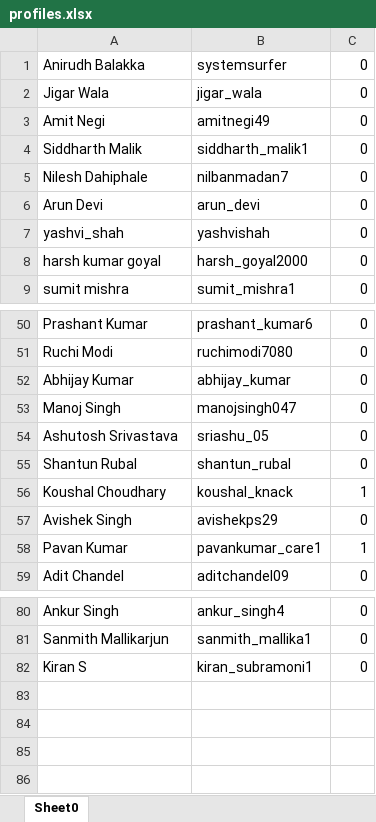
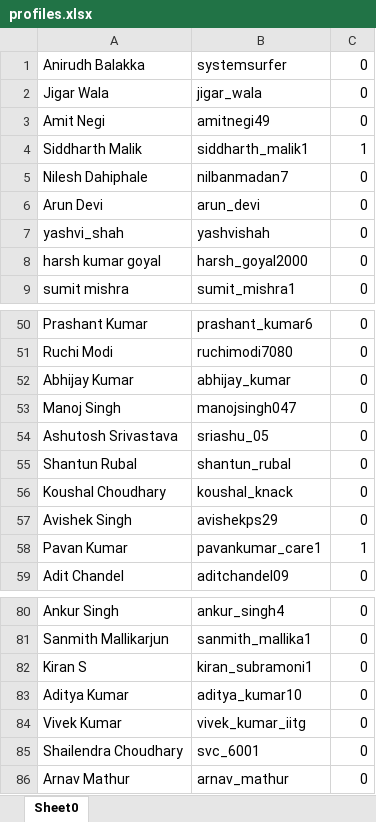
Before and after one commit to abalakka/hackerRankLeaderBoard, an Excel workbook: src/main/resources/profiles.xlsx, sheet Sheet0, drawn as a sheet; only a part is shown, gaps mark what is left out; values as stored, in another font and other column widths than the file's, no borders; charts and pictures not drawn; the diff names each change by its address in the sheet, - before the commit and + after, or states it on an @@ line.

```diff
--- a/src/main/resources/profiles.xlsx (sheet Sheet0)
+++ b/src/main/resources/profiles.xlsx (sheet Sheet0)
-C4: 0
+C4: 1
-C56: 1
+C56: 0
+row 83: Aditya Kumar | aditya_kumar10 | 0
+row 84: Vivek Kumar | vivek_kumar_iitg | 0
+row 85: Shailendra Choudhary | svc_6001 | 0
+row 86: Arnav Mathur | arnav_mathur | 0
```
Also changed, not shown: charts or pictures, src/main/resources/gradsProfiles.xlsx, 1 other file.
